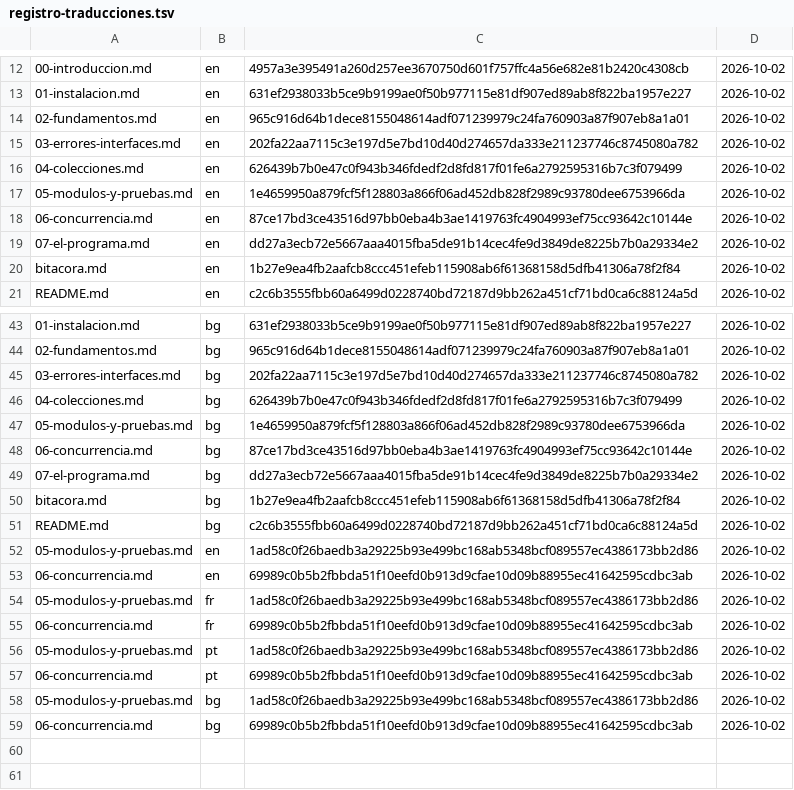
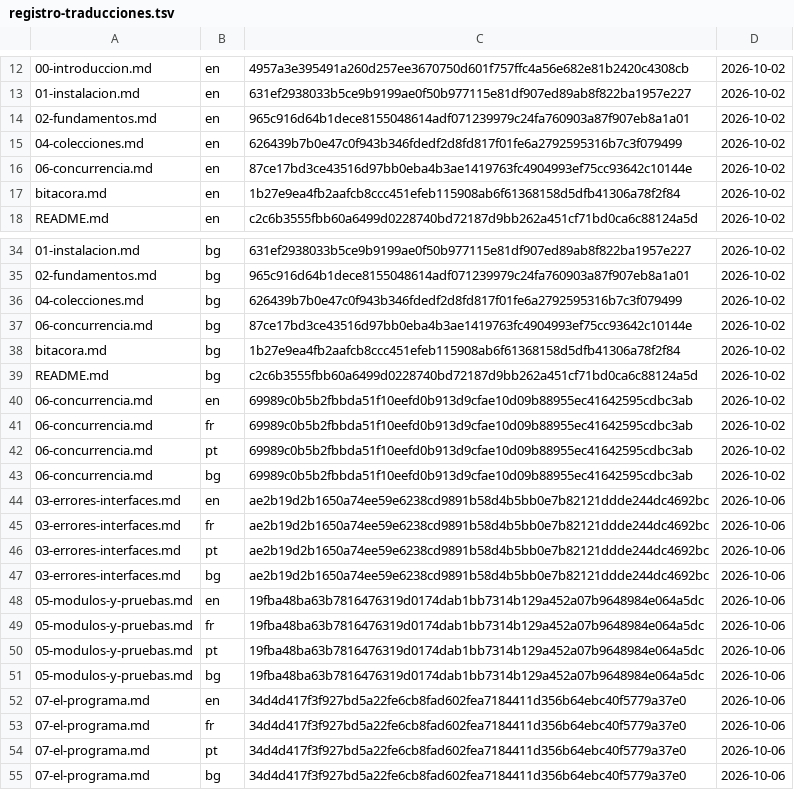
Before and after one commit to HabilMX/curso-go, a TSV file: herramientas/registro-traducciones.tsv, drawn as a sheet; only a part is shown, gaps mark what is left out; removed rows and columns are numbered as before the commit, all else as after; the diff covers the shown part only; the diff names each change by its address in the sheet, - before the commit and + after, or states it on an @@ line.

Commit message:
feat(curso-go): enlaces al blog de habil.mx en «Para leer más» de las lecciones 3, 5 y 7
Añade los enlaces en los cinco idiomas y actualiza el registro de traducciones.

```diff
--- a/herramientas/registro-traducciones.tsv
+++ b/herramientas/registro-traducciones.tsv
-row 15: 03-errores-interfaces.md | en | 202fa22aa7115c3e197d5e7bd10d40d274657da333e211237746c8745080a782 | 2026-10-02
-row 17: 05-modulos-y-pruebas.md | en | 1e4659950a879fcf5f128803a866f06ad452db828f2989c93780dee6753966da | 2026-10-02
-row 19: 07-el-programa.md | en | dd27a3ecb72e5667aaa4015fba5de91b14cec4fe9d3849de8225b7b0a29334e2 | 2026-10-02
-row 45: 03-errores-interfaces.md | bg | 202fa22aa7115c3e197d5e7bd10d40d274657da333e211237746c8745080a782 | 2026-10-02
-row 47: 05-modulos-y-pruebas.md | bg | 1e4659950a879fcf5f128803a866f06ad452db828f2989c93780dee6753966da | 2026-10-02
-row 49: 07-el-programa.md | bg | dd27a3ecb72e5667aaa4015fba5de91b14cec4fe9d3849de8225b7b0a29334e2 | 2026-10-02
-row 52: 05-modulos-y-pruebas.md | en | 1ad58c0f26baedb3a29225b93e499bc168ab5348bcf089557ec4386173bb2d86 | 2026-10-02
-row 54: 05-modulos-y-pruebas.md | fr | 1ad58c0f26baedb3a29225b93e499bc168ab5348bcf089557ec4386173bb2d86 | 2026-10-02
-row 56: 05-modulos-y-pruebas.md | pt | 1ad58c0f26baedb3a29225b93e499bc168ab5348bcf089557ec4386173bb2d86 | 2026-10-02
-row 58: 05-modulos-y-pruebas.md | bg | 1ad58c0f26baedb3a29225b93e499bc168ab5348bcf089557ec4386173bb2d86 | 2026-10-02
+row 44: 03-errores-interfaces.md | en | ae2b19d2b1650a74ee59e6238cd9891b58d4b5bb0e7b82121ddde244dc4692bc | 2026-10-06
+row 45: 03-errores-interfaces.md | fr | ae2b19d2b1650a74ee59e6238cd9891b58d4b5bb0e7b82121ddde244dc4692bc | 2026-10-06
+row 46: 03-errores-interfaces.md | pt | ae2b19d2b1650a74ee59e6238cd9891b58d4b5bb0e7b82121ddde244dc4692bc | 2026-10-06
+row 47: 03-errores-interfaces.md | bg | ae2b19d2b1650a74ee59e6238cd9891b58d4b5bb0e7b82121ddde244dc4692bc | 2026-10-06
+row 48: 05-modulos-y-pruebas.md | en | 19fba48ba63b7816476319d0174dab1bb7314b129a452a07b9648984e064a5dc | 2026-10-06
+row 49: 05-modulos-y-pruebas.md | fr | 19fba48ba63b7816476319d0174dab1bb7314b129a452a07b9648984e064a5dc | 2026-10-06
+row 50: 05-modulos-y-pruebas.md | pt | 19fba48ba63b7816476319d0174dab1bb7314b129a452a07b9648984e064a5dc | 2026-10-06
+row 51: 05-modulos-y-pruebas.md | bg | 19fba48ba63b7816476319d0174dab1bb7314b129a452a07b9648984e064a5dc | 2026-10-06
+row 52: 07-el-programa.md | en | 34d4d417f3f927bd5a22fe6cb8fad602fea7184411d356b64ebc40f5779a37e0 | 2026-10-06
+row 53: 07-el-programa.md | fr | 34d4d417f3f927bd5a22fe6cb8fad602fea7184411d356b64ebc40f5779a37e0 | 2026-10-06
+row 54: 07-el-programa.md | pt | 34d4d417f3f927bd5a22fe6cb8fad602fea7184411d356b64ebc40f5779a37e0 | 2026-10-06
+row 55: 07-el-programa.md | bg | 34d4d417f3f927bd5a22fe6cb8fad602fea7184411d356b64ebc40f5779a37e0 | 2026-10-06
```
Also changed, not shown: 6 removed rows elsewhere in this file, 15 other files.
